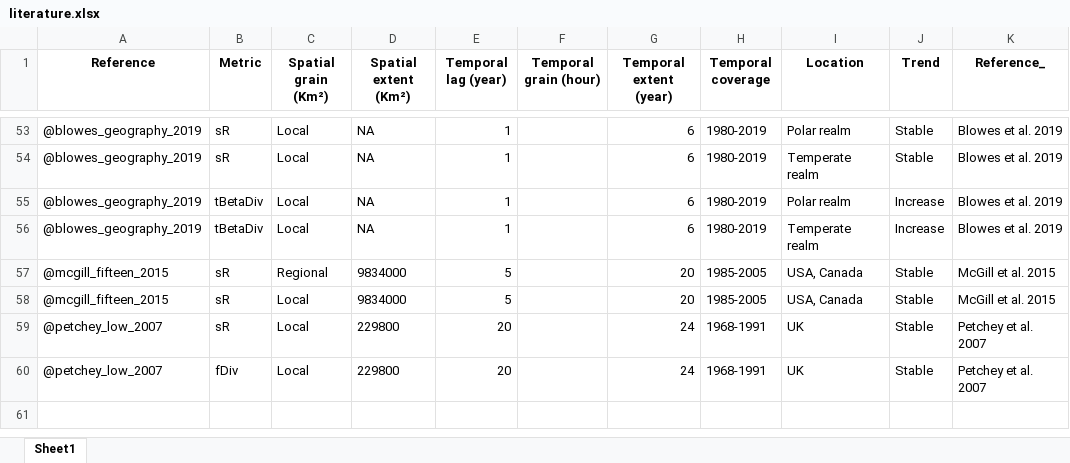
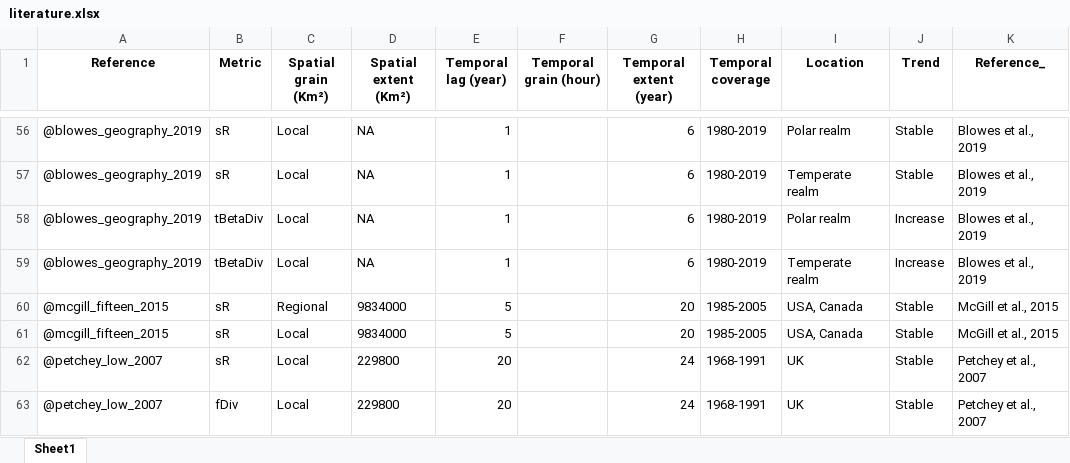
Before and after one commit to FrsLry/BAAE_SI_litrev, an Excel workbook: data/literature.xlsx, sheet Sheet1, drawn as a sheet; only a part is shown, gaps mark what is left out; values as stored, in another font and other column widths than the file's, no borders; addresses are those after the commit; the diff covers the shown part only; the diff names each change by its address in the sheet, - before the commit and + after, or states it on an @@ line.

```diff
--- a/data/literature.xlsx (sheet Sheet1)
+++ b/data/literature.xlsx (sheet Sheet1)
-K56:K59 (Reference_): Blowes et al. 2019
+K56:K59 (Reference_): Blowes et al., 2019
-K60:K61 (Reference_): McGill et al. 2015
+K60:K61 (Reference_): McGill et al., 2015
-K62:K63 (Reference_): Petchey et al. 2007
+K62:K63 (Reference_): Petchey et al., 2007
```
Also changed, not shown: 3 added rows and 47 edited cells elsewhere in this sheet, data/notes.xlsx, 3 other files.
